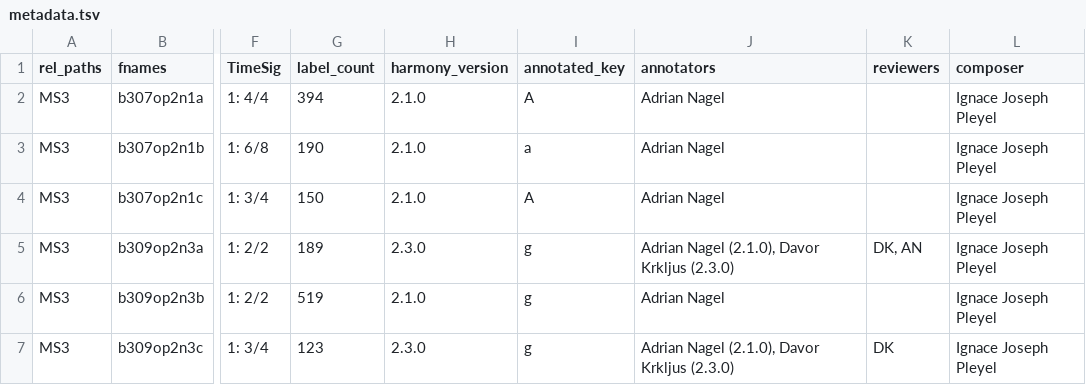
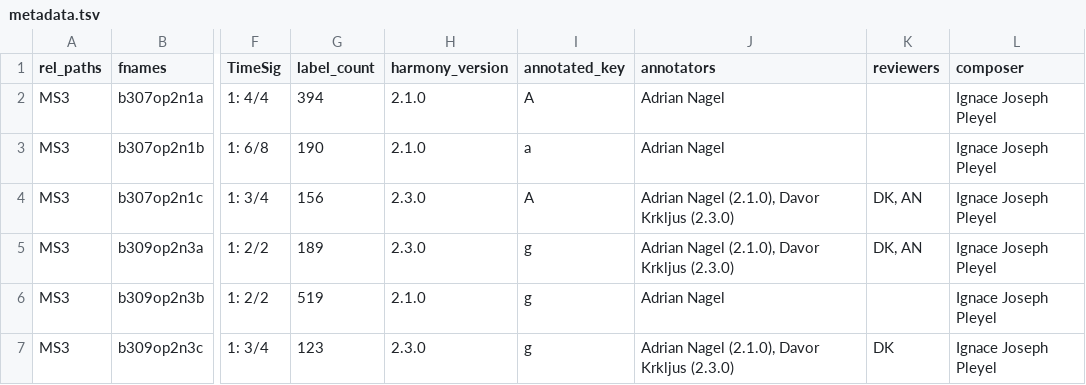
Before and after one commit to DCMLab/pleyel_quartets, a TSV file: metadata.tsv, drawn as a sheet; only a part is shown, gaps mark what is left out; the diff names each change by its address in the sheet, - before the commit and + after, or states it on an @@ line.

```diff
--- a/metadata.tsv
+++ b/metadata.tsv
-G4 (label_count): 150
+G4 (label_count): 156
-H4 (harmony_version): 2.1.0
+H4 (harmony_version): 2.3.0
-J4 (annotators): Adrian Nagel
+J4 (annotators): Adrian Nagel (2.1.0), Davor Krkljus (2.3.0)
-K4 (reviewers): (empty)
+K4 (reviewers): DK, AN
```
Also changed, not shown: harmonies/b307op2n1c.tsv, 1 other file.
